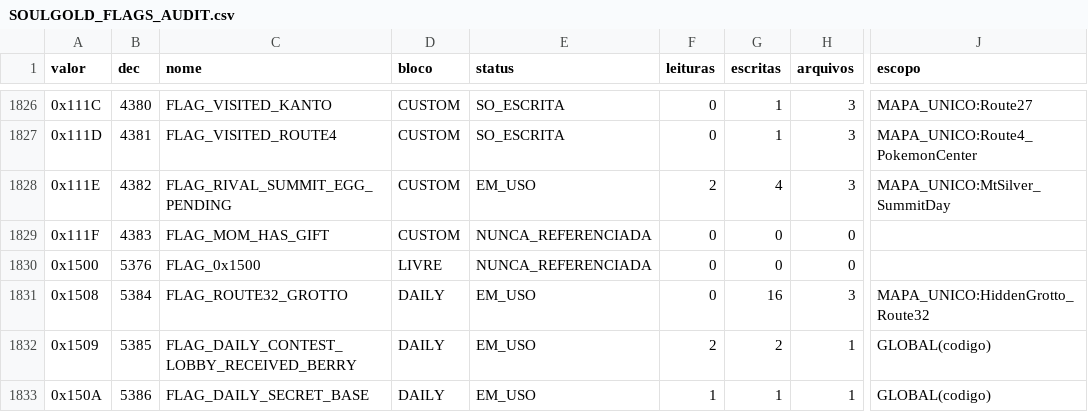
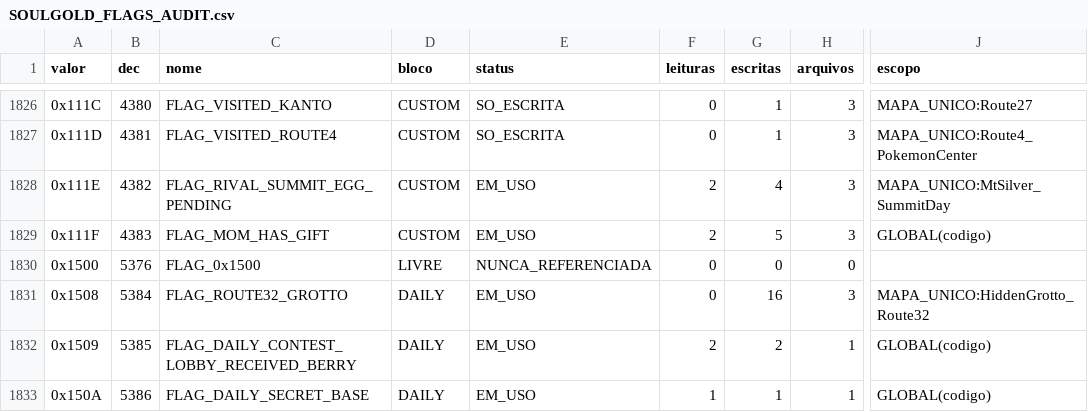
Before and after one commit to MicaelZonta/soulgold, a CSV file: docs/SOULGOLD_FLAGS_AUDIT.csv, drawn as a sheet; only a part is shown, gaps mark what is left out; the diff covers the shown part only; the diff names each change by its address in the sheet, - before the commit and + after, or states it on an @@ line.

```diff
--- a/docs/SOULGOLD_FLAGS_AUDIT.csv
+++ b/docs/SOULGOLD_FLAGS_AUDIT.csv
-E1829 (status): NUNCA_REFERENCIADA
+E1829 (status): EM_USO
-F1829 (leituras): 0
+F1829 (leituras): 2
-G1829 (escritas): 0
+G1829 (escritas): 5
-H1829 (arquivos): 0
+H1829 (arquivos): 3
-J1829 (escopo): (empty)
+J1829 (escopo): GLOBAL(codigo)
```
Also changed, not shown: 28 edited cells elsewhere in this file, 14 other files.
